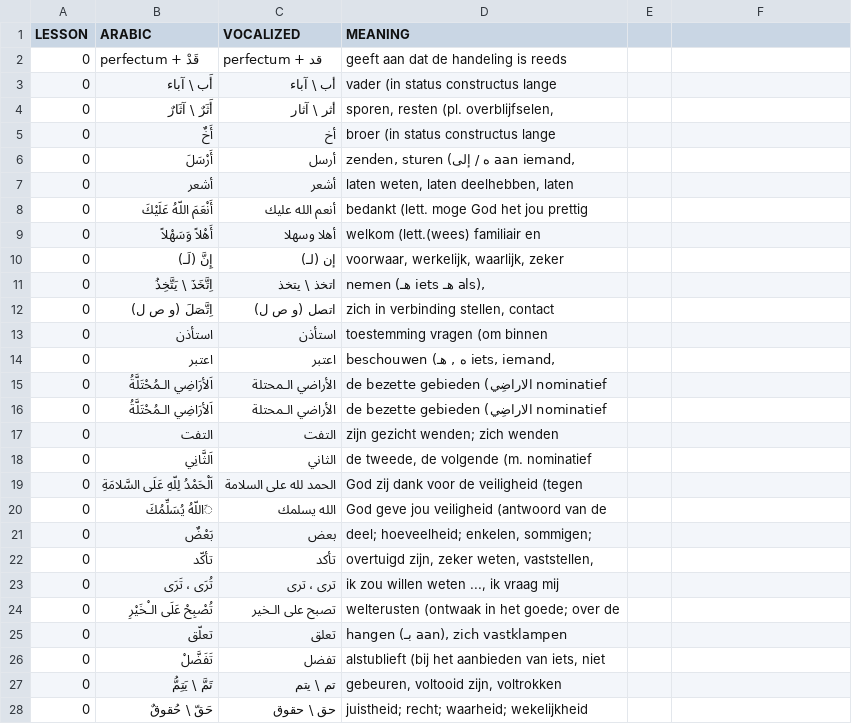
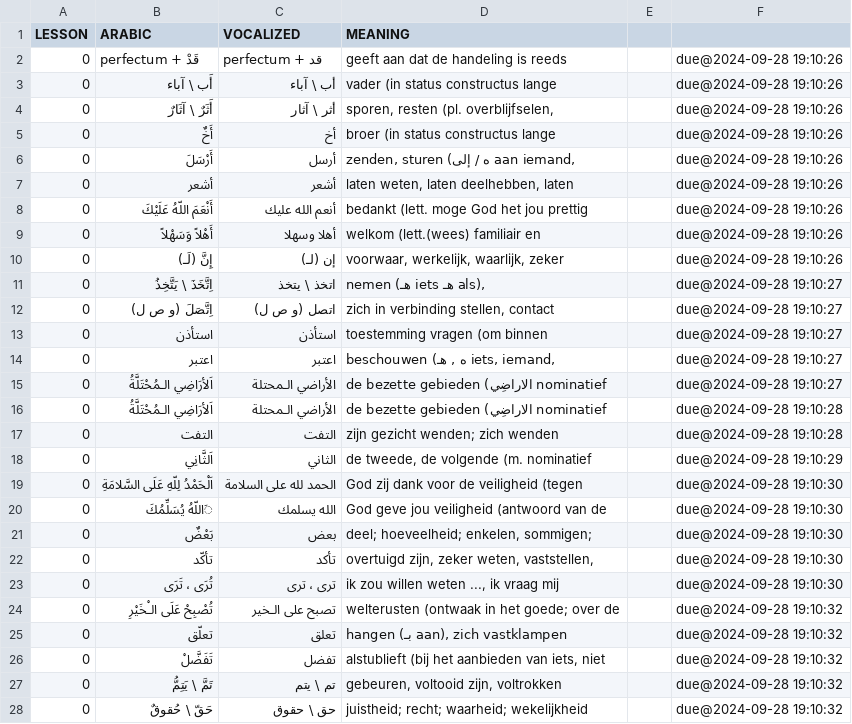
Before and after one commit to proycon/vocadata, a TSV file: ar/ar.tsv, drawn as a sheet; only a part is shown; the diff covers the shown part only; the diff names each change by its address in the sheet, - before the commit and + after, or states it on an @@ line.

Commit message:
update

```diff
--- a/ar/ar.tsv
+++ b/ar/ar.tsv
-F2:F10: (empty)
+F2:F10: due@2024-09-28 19:10:26
-F11:F15: (empty)
+F11:F15: due@2024-09-28 19:10:27
-F16:F17: (empty)
+F16:F17: due@2024-09-28 19:10:28
-F18: (empty)
+F18: due@2024-09-28 19:10:29
-F19:F23: (empty)
+F19:F23: due@2024-09-28 19:10:30
-F24:F28: (empty)
+F24:F28: due@2024-09-28 19:10:32
```
Also changed, not shown: 138 edited cells elsewhere in this file.
